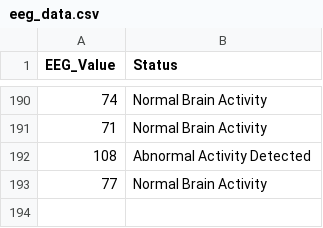
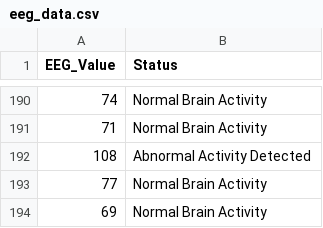
Before and after one commit to dhivya03g/brain-signal-project, a CSV file: eeg_data.csv, drawn as a sheet; only a part is shown, gaps mark what is left out.

```diff
--- a/eeg_data.csv
+++ b/eeg_data.csv
@@ -193 +193,2 @@ EEG_Value,Status
 77,Normal Brain Activity
+69,Normal Brain Activity
```
Also changed, not shown: 4 other files.
